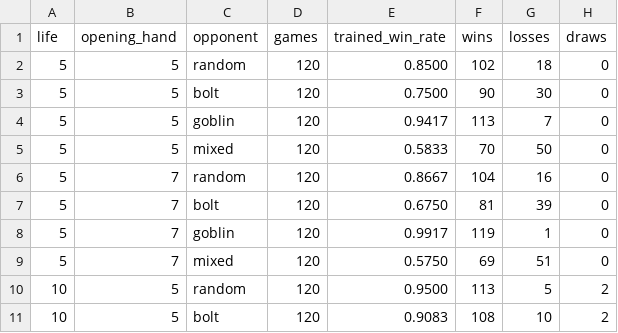
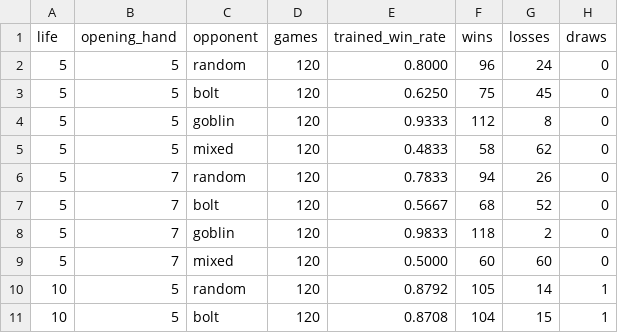
Before and after one commit to wanqizhu/mtg-benchmark, a CSV file: artifacts/eval/generalization_matrix_tuned.csv, drawn as a sheet; only a part is shown; the diff covers the shown part only.

```diff
--- a/artifacts/eval/generalization_matrix_tuned.csv
+++ b/artifacts/eval/generalization_matrix_tuned.csv
@@ -1,11 +1,11 @@
 life,opening_hand,opponent,games,trained_win_rate,wins,losses,draws
-5,5,random,120,0.8500,102,18,0
-5,5,bolt,120,0.7500,90,30,0
-5,5,goblin,120,0.9417,113,7,0
-5,5,mixed,120,0.5833,70,50,0
-5,7,random,120,0.8667,104,16,0
-5,7,bolt,120,0.6750,81,39,0
-5,7,goblin,120,0.9917,119,1,0
-5,7,mixed,120,0.5750,69,51,0
-10,5,random,120,0.9500,113,5,2
-10,5,bolt,120,0.9083,108,10,2
+5,5,random,120,0.8000,96,24,0
+5,5,bolt,120,0.6250,75,45,0
+5,5,goblin,120,0.9333,112,8,0
+5,5,mixed,120,0.4833,58,62,0
+5,7,random,120,0.7833,94,26,0
+5,7,bolt,120,0.5667,68,52,0
+5,7,goblin,120,0.9833,118,2,0
+5,7,mixed,120,0.5000,60,60,0
+10,5,random,120,0.8792,105,14,1
+10,5,bolt,120,0.8708,104,15,1
```
Also changed, not shown: 45 edited cells elsewhere in this file, artifacts/eval/milestones.csv, artifacts/eval/policy_selection.csv, 18 other files.
